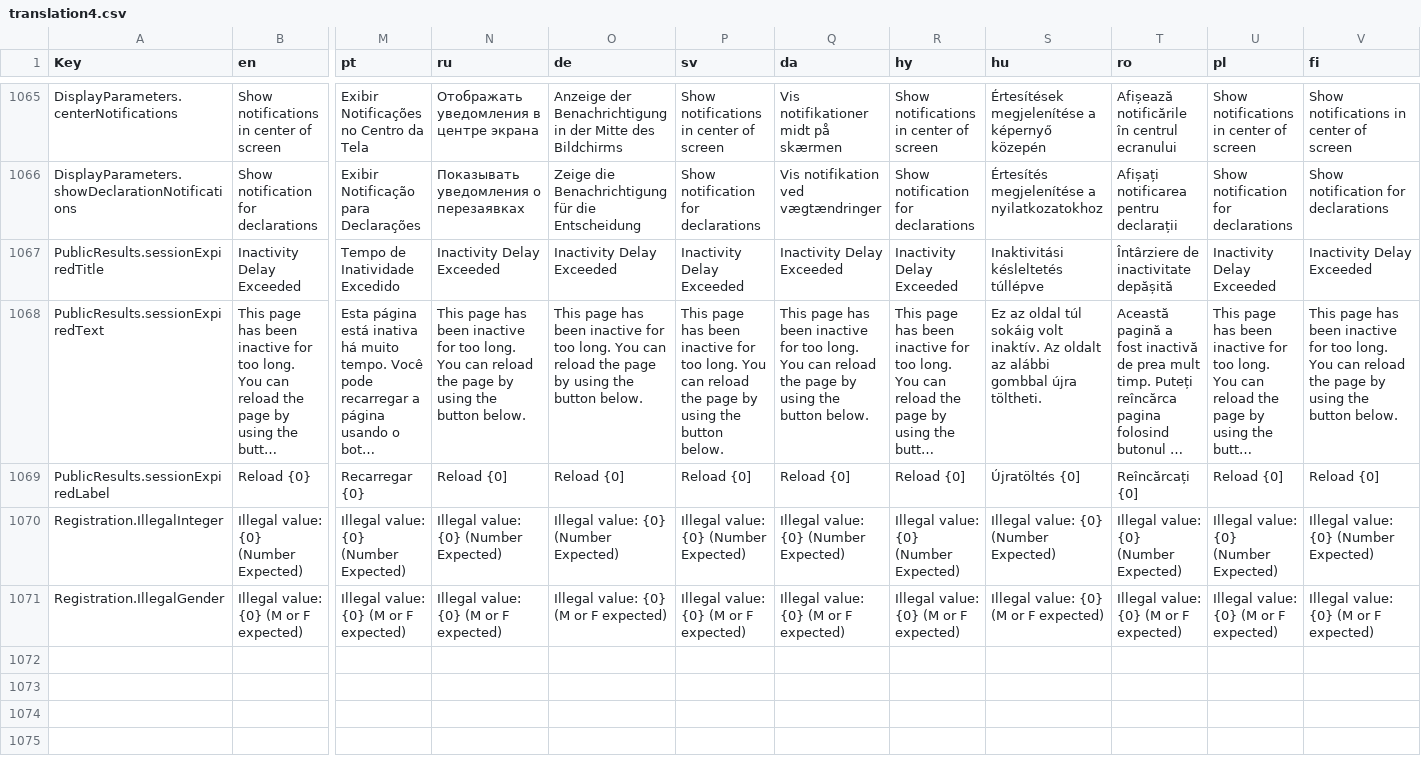
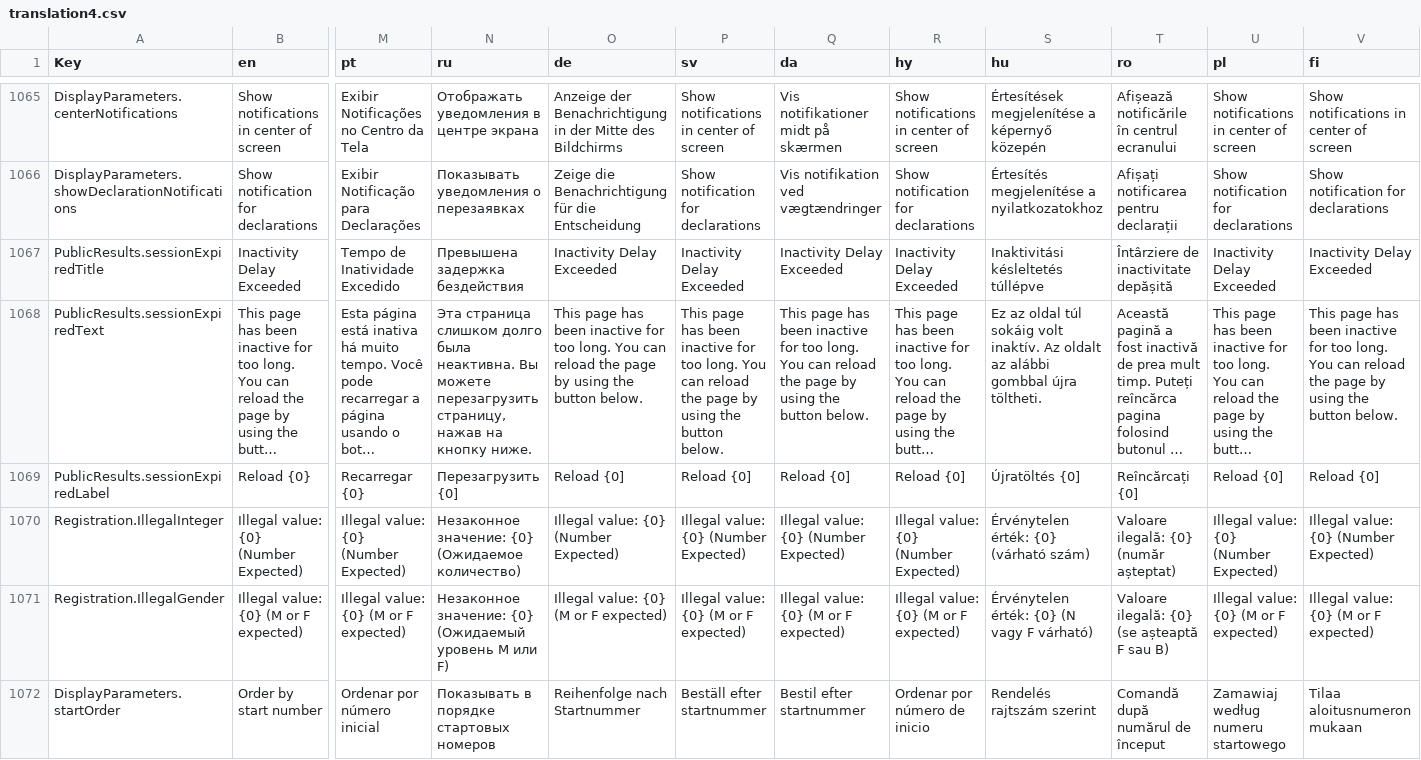
Before and after one commit to jflamy/owlcms4, a CSV file: shared/src/main/resources/i18n/translation4.csv, drawn as a sheet; only a part is shown, gaps mark what is left out; long unchanged cells end in …; rows hold the shown columns only; the diff names each change by its address in the sheet, - before the commit and + after, or states it on an @@ line.

Commit message:
age group scoring, scoreboard

```diff
--- a/shared/src/main/resources/i18n/translation4.csv
+++ b/shared/src/main/resources/i18n/translation4.csv
-N1067 (ru): Inactivity Delay Exceeded
+N1067 (ru): Превышена задержка бездействия
-N1068 (ru): This page has been inactive for too long. You can reload the page by using the button below.
+N1068 (ru): Эта страница слишком долго была неактивна. Вы можете перезагрузить страницу, нажав на кнопку ниже.
-N1069 (ru): Reload {0]
+N1069 (ru): Перезагрузить {0]
-N1070 (ru): Illegal value: {0} (Number Expected)
+N1070 (ru): Незаконное значение: {0} (Ожидаемое количество)
-S1070 (hu): Illegal value: {0} (Number Expected)
+S1070 (hu): Érvénytelen érték: {0} (várható szám)
-T1070 (ro): Illegal value: {0} (Number Expected)
+T1070 (ro): Valoare ilegală: {0} (număr așteptat)
-N1071 (ru): Illegal value: {0} (M or F expected)
+N1071 (ru): Незаконное значение: {0} (Ожидаемый уровень M или F)
-S1071 (hu): Illegal value: {0} (M or F expected)
+S1071 (hu): Érvénytelen érték: {0} (N vagy F várható)
-T1071 (ro): Illegal value: {0} (M or F expected)
+T1071 (ro): Valoare ilegală: {0} (se așteaptă F sau B)
+row 1072: DisplayParameters.startOrder | Order by start number | Ordenar por número inicial | Показывать в порядке стартовых номеров | Reihenfolge nach Startnummer | Beställ efter startnummer | Bestil efter startnummer | Ordenar por número de inicio | Rendelés rajtszám szerint | Comandă după numărul de început | Zamawiaj według numeru startowego | Tilaa aloitusnumeron mukaan
```
